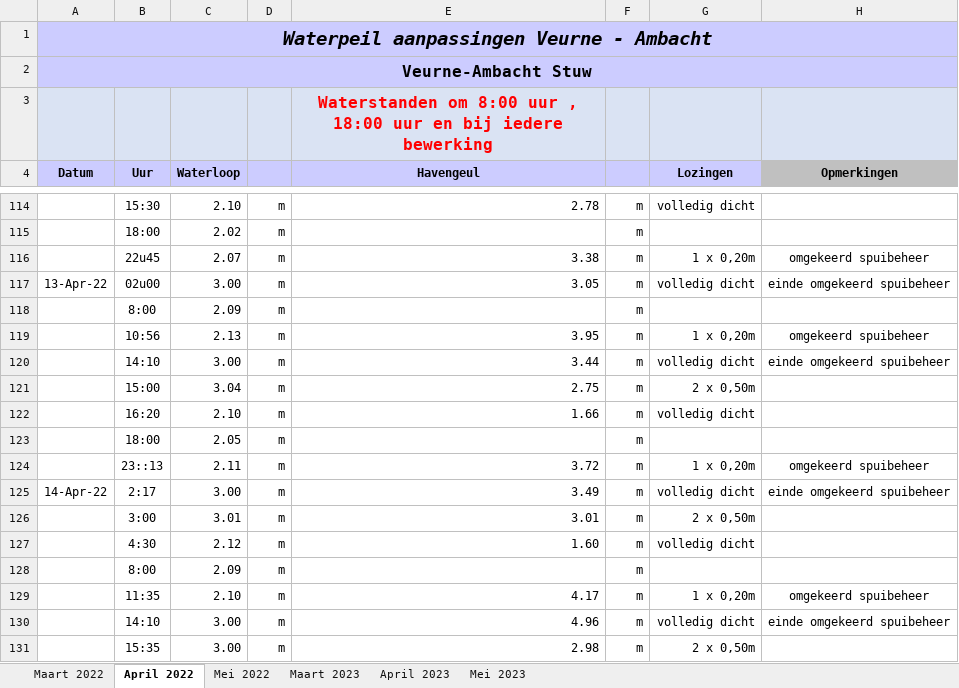
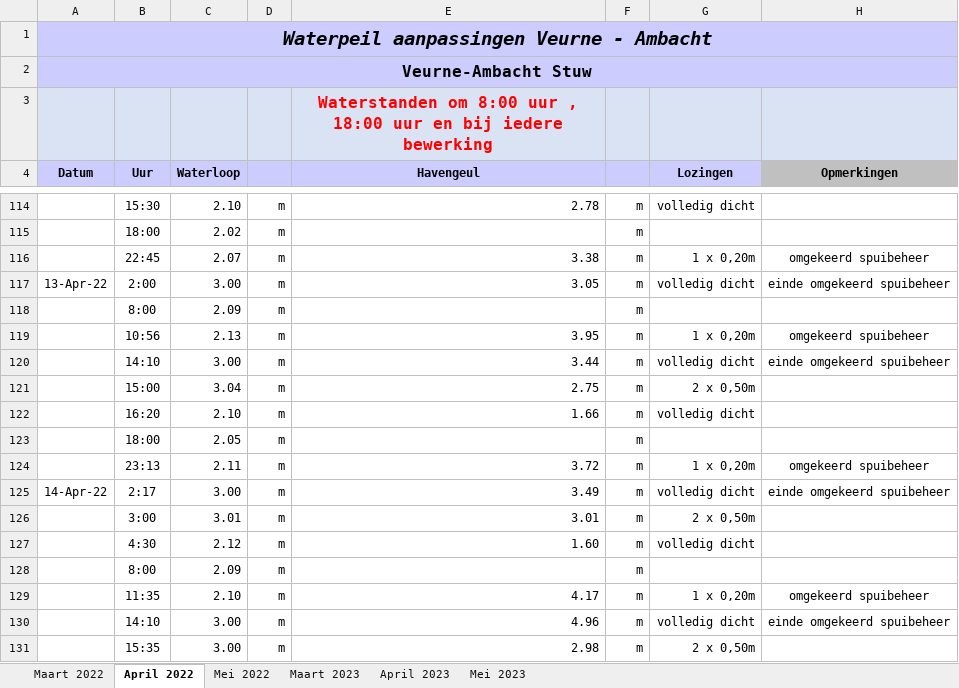
Before and after one commit to inbo/aangepast-spuibeheer, an Excel workbook: data/spuibeheer/extern/verwerkt_in_excel/os_VA_2023.xlsx, sheet April 2022, drawn as a sheet; only a part is shown, gaps mark what is left out; values as stored, in another font and other column widths than the file's, no borders; the diff covers the shown part only; the diff names each change by its address in the sheet, - before the commit and + after, or states it on an @@ line.

```diff
--- a/data/spuibeheer/extern/verwerkt_in_excel/os_VA_2023.xlsx (sheet April 2022)
+++ b/data/spuibeheer/extern/verwerkt_in_excel/os_VA_2023.xlsx (sheet April 2022)
-B116 (Uur): 22u45
+B116 (Uur): 22:45
-B117 (Uur): 02u00
+B117 (Uur): 2:00
-B124 (Uur): 23::13
+B124 (Uur): 23:13
```
Also changed, not shown: 40 removed rows elsewhere in this sheet, sheet Mei 2023, sheet Mei 2022, sheet April 2023, sheet Maart 2022, sheet Maart 2023.
